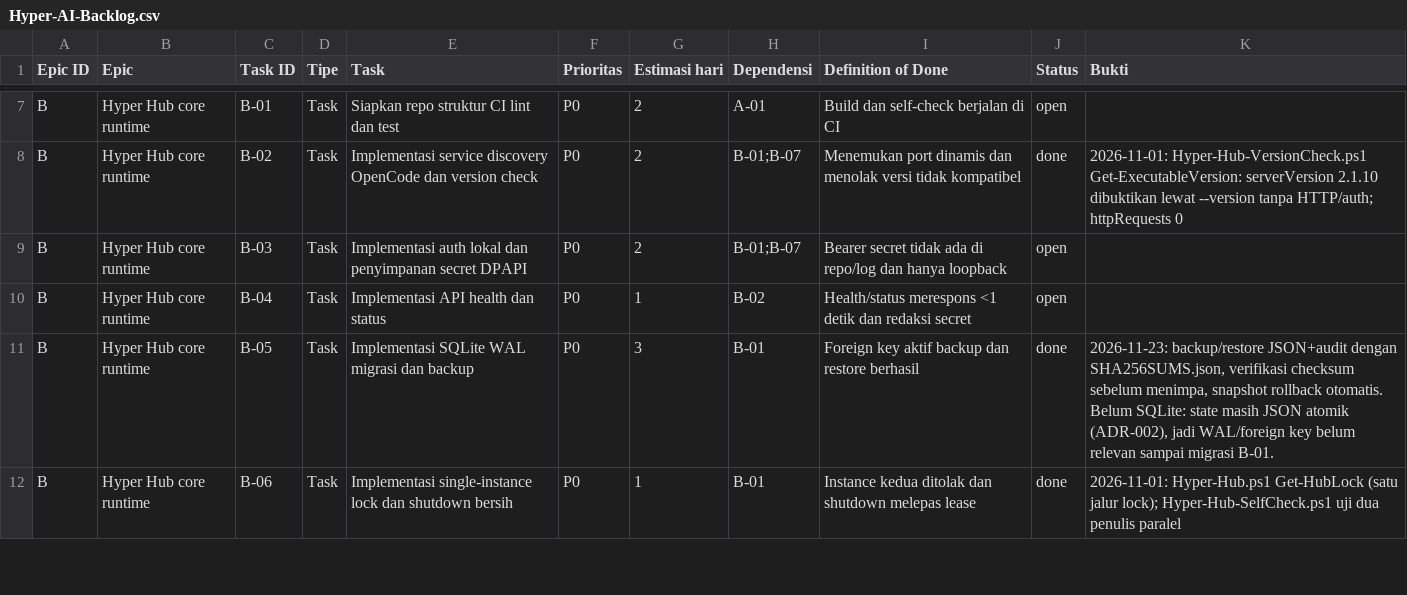
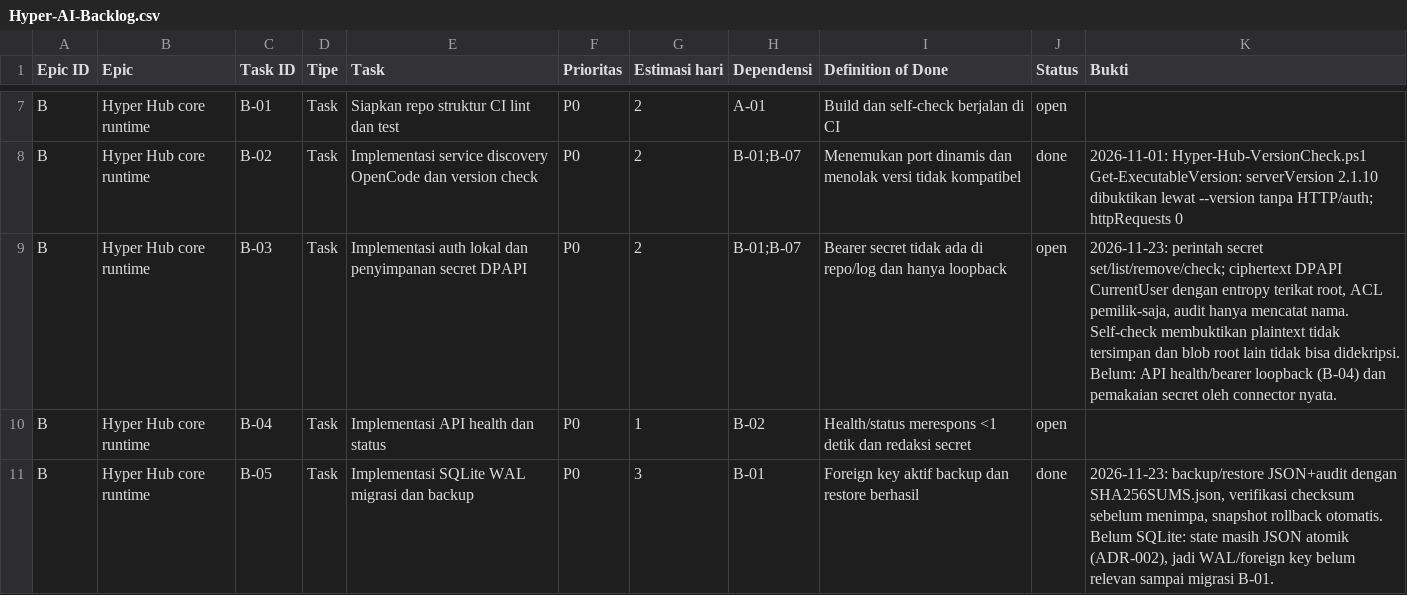
Before and after one commit to panjihyem/opencode-repack, a CSV file: hub/Hyper-AI-Backlog.csv, drawn as a sheet; only a part is shown, gaps mark what is left out; the shorter side is filled out with more unchanged rows.

Commit message:
feat(hub): store secrets with DPAPI

```diff
--- a/hub/Hyper-AI-Backlog.csv
+++ b/hub/Hyper-AI-Backlog.csv
@@ -8,3 +8,3 @@
 "B","Hyper Hub core runtime","B-02","Task","Implementasi service discovery OpenCode dan version check","P0","2","B-01;B-07","Menemukan port dinamis dan menolak versi tidak kompatibel","done","2026-11-01: Hyper-Hub-VersionCheck.ps1 Get-ExecutableVersion: serverVersion 2.1.10 dibuktikan lewat --version tanpa HTTP/auth; httpRequests 0"
-"B","Hyper Hub core runtime","B-03","Task","Implementasi auth lokal dan penyimpanan secret DPAPI","P0","2","B-01;B-07","Bearer secret tidak ada di repo/log dan hanya loopback","open",""
+"B","Hyper Hub core runtime","B-03","Task","Implementasi auth lokal dan penyimpanan secret DPAPI","P0","2","B-01;B-07","Bearer secret tidak ada di repo/log dan hanya loopback","open","2026-11-23: perintah secret set/list/remove/check; ciphertext DPAPI CurrentUser dengan entropy terikat root, ACL pemilik-saja, audit hanya mencatat nama. Self-check membuktikan plaintext tidak tersimpan dan blob root lain tidak bisa didekripsi. Belum: API health/bearer loopback (B-04) dan pemakaian secret oleh connector nyata."
 "B","Hyper Hub core runtime","B-04","Task","Implementasi API health dan status","P0","1","B-02","Health/status merespons <1 detik dan redaksi secret","open",""
```
Also changed, not shown: 3 other files.
